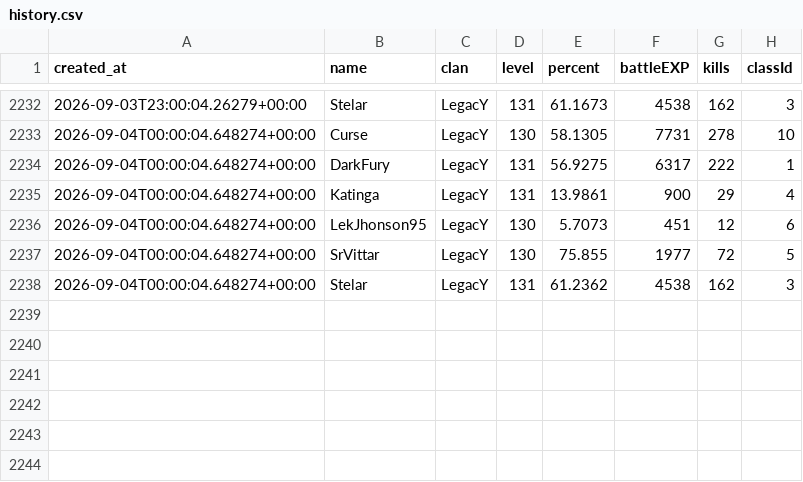
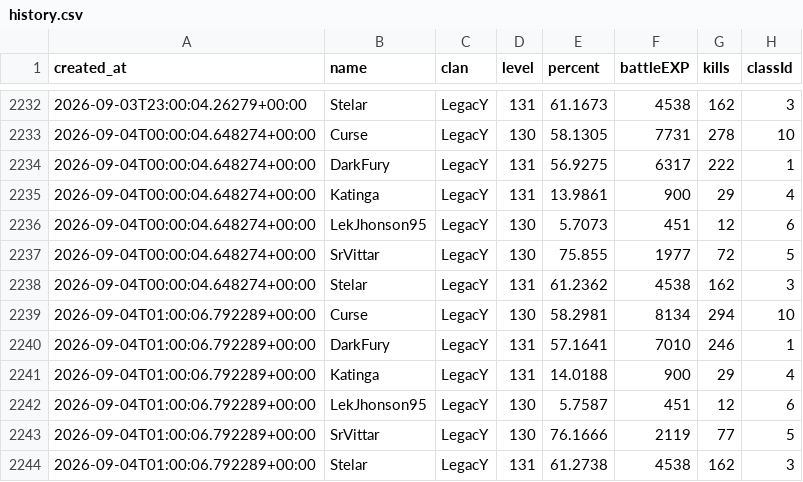
Before and after one commit to FlynMael/aorus-xp-tracker, a CSV file: data/history.csv, drawn as a sheet; only a part is shown, gaps mark what is left out; the diff names each change by its address in the sheet, - before the commit and + after, or states it on an @@ line.

```diff
--- a/data/history.csv
+++ b/data/history.csv
+row 2239: 2026-09-04T01:00:06.792289+00:00 | Curse | LegacY | 130 | 58.2981 | 8134 | 294 | 10
+row 2240: 2026-09-04T01:00:06.792289+00:00 | DarkFury | LegacY | 131 | 57.1641 | 7010 | 246 | 1
+row 2241: 2026-09-04T01:00:06.792289+00:00 | Katinga | LegacY | 131 | 14.0188 | 900 | 29 | 4
+row 2242: 2026-09-04T01:00:06.792289+00:00 | LekJhonson95 | LegacY | 130 | 5.7587 | 451 | 12 | 6
+row 2243: 2026-09-04T01:00:06.792289+00:00 | SrVittar | LegacY | 130 | 76.1666 | 2119 | 77 | 5
+row 2244: 2026-09-04T01:00:06.792289+00:00 | Stelar | LegacY | 131 | 61.2738 | 4538 | 162 | 3
```
